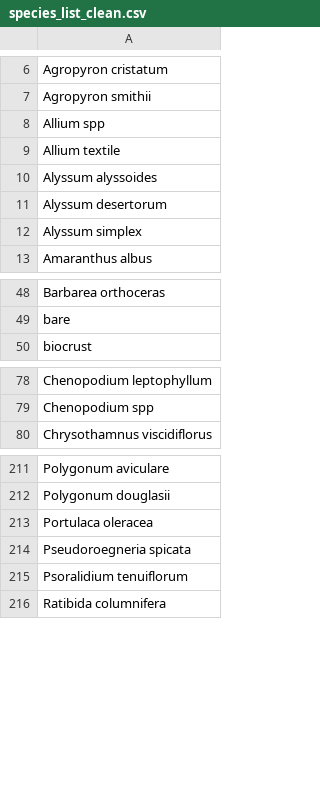
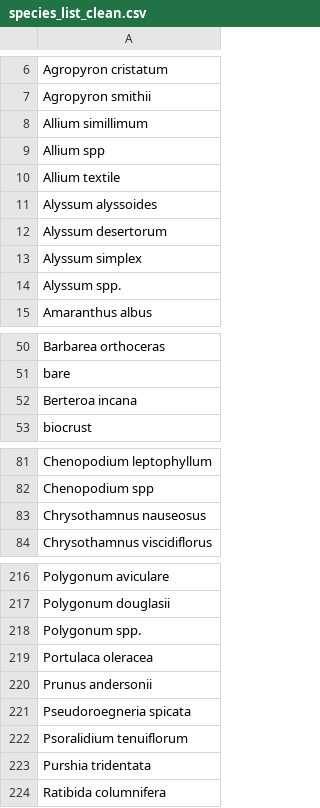
Before and after one commit to pbadler/bromecast-data, a CSV file: satellites/deriveddata/species_list_clean.csv, drawn as a sheet; only a part is shown, gaps mark what is left out; the diff covers the shown part only; the diff names each change by its address in the sheet, - before the commit and + after, or states it on an @@ line.

```diff
--- a/satellites/deriveddata/species_list_clean.csv
+++ b/satellites/deriveddata/species_list_clean.csv
+row 8: Allium simillimum
+row 14: Alyssum spp.
+row 52: Berteroa incana
+row 83: Chrysothamnus nauseosus
+row 218: Polygonum spp.
+row 220: Prunus andersonii
+row 223: Purshia tridentata
```
Also changed, not shown: 3 added rows elsewhere in this file, satellites/deriveddata/brte_cover_siteyeartrt.csv, satellites/deriveddata/species2functionalgroups.csv, 11 other files.
